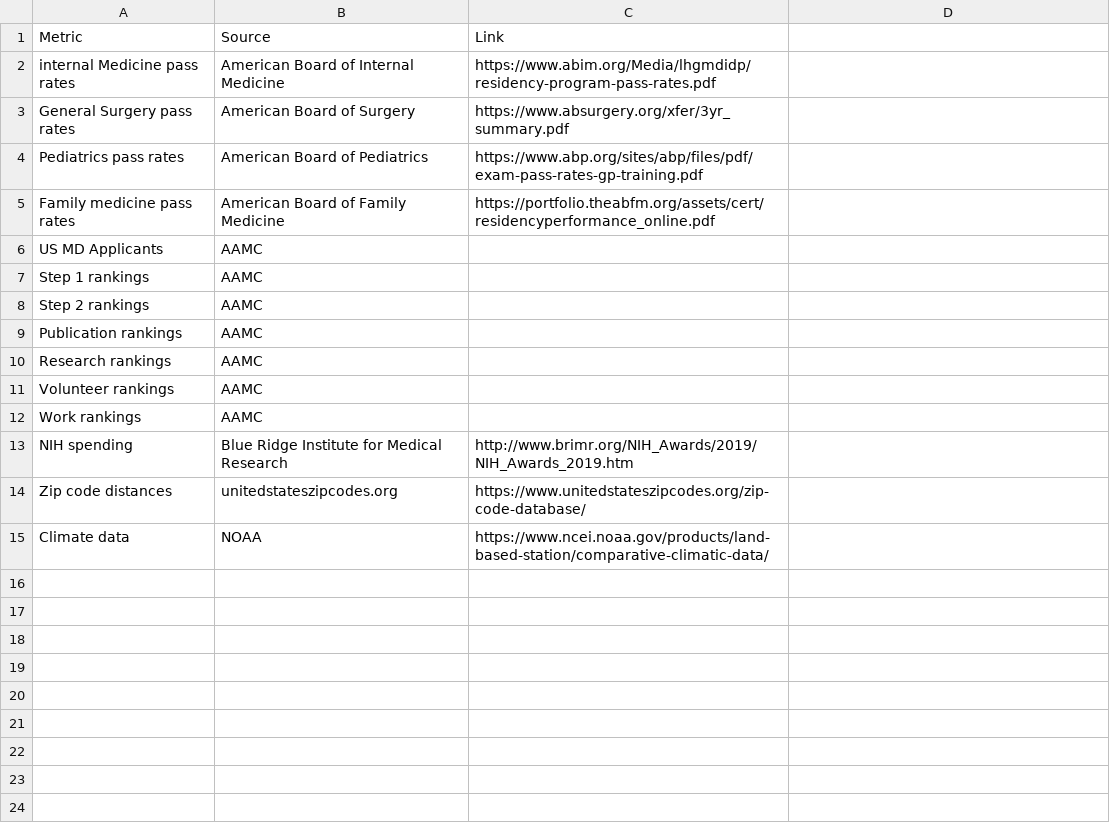
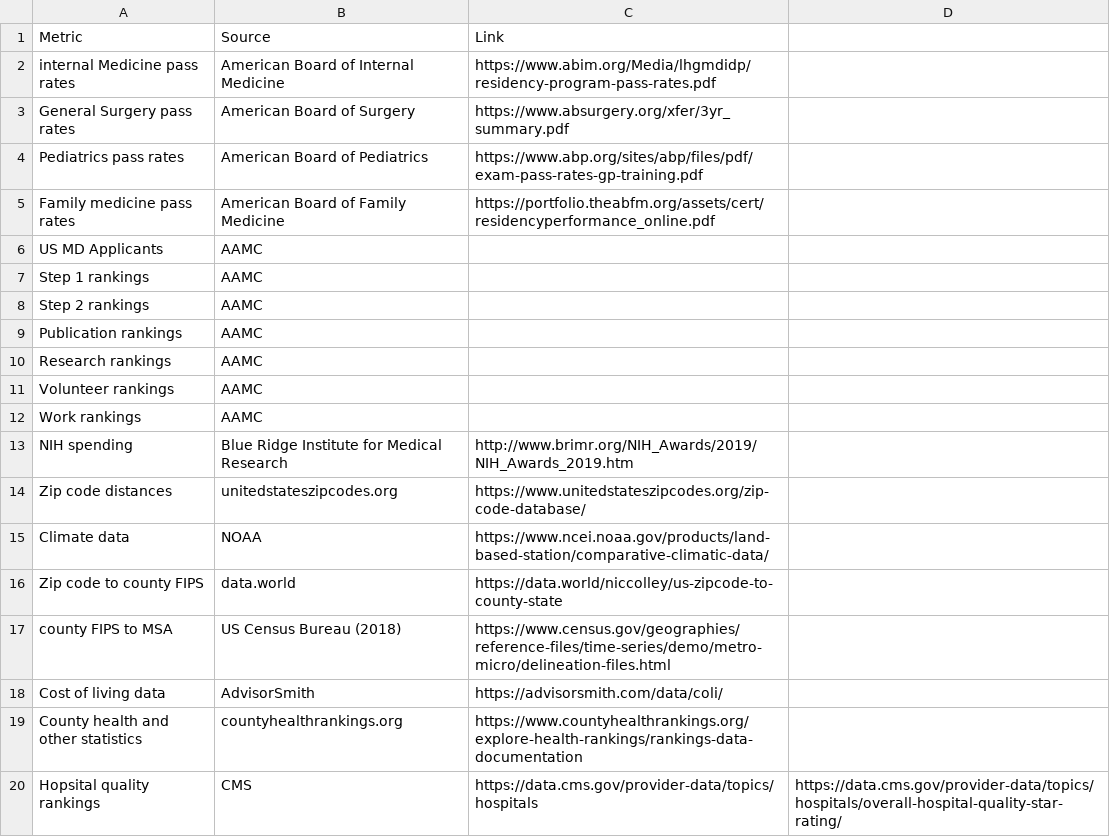
Before and after one commit to homebase3/nycdsa_final_project, a CSV file: data/bibliography.csv, drawn as a sheet.

Commit message:
Began weather join and added in new health and cost of living data.

```diff
--- a/data/bibliography.csv
+++ b/data/bibliography.csv
@@ -15 +15,6 @@ Zip code distances, unitedstateszipcodes.org, https://www.unitedstateszipcodes.o
 Climate data, NOAA, https://www.ncei.noaa.gov/products/land-based-station/comparative-climatic-data/
+Zip code to county FIPS, data.world, https://data.world/niccolley/us-zipcode-to-county-state
+county FIPS to MSA, US Census Bureau (2018), https://www.census.gov/geographies/reference-files/time-series/demo/metro-micro/delineation-files.html
+Cost of living data, AdvisorSmith, https://advisorsmith.com/data/coli/
+County health and other statistics, countyhealthrankings.org, https://www.countyhealthrankings.org/explore-health-rankings/rankings-data-documentation
+Hopsital quality rankings, CMS, https://data.cms.gov/provider-data/topics/hospitals, https://data.cms.gov/provider-data/topics/hospitals/overall-hospital-quality-star-rating/
```
Also changed, not shown: 36 other files.
